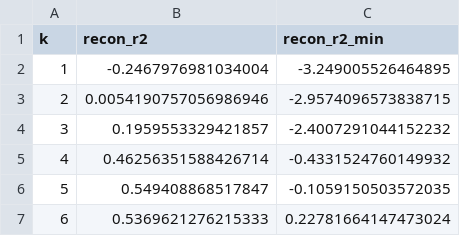
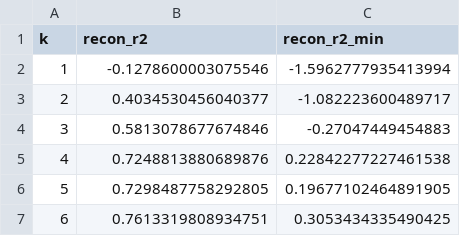
Before and after one commit to thebrownkidd/Jet-Engine-Simulation-Project, a CSV file: results/final_experiments/battery/ksweep.csv, drawn as a sheet.

```diff
--- a/results/final_experiments/battery/ksweep.csv
+++ b/results/final_experiments/battery/ksweep.csv
@@ -1,7 +1,7 @@
 k,recon_r2,recon_r2_min
-1,-0.2467976981034004,-3.249005526464895
-2,0.0054190757056986946,-2.9574096573838715
-3,0.1959553329421857,-2.4007291044152232
-4,0.46256351588426714,-0.4331524760149932
-5,0.549408868517847,-0.1059150503572035
-6,0.5369621276215333,0.22781664147473024
+1,-0.1278600003075546,-1.5962777935413994
+2,0.4034530456040377,-1.082223600489717
+3,0.5813078677674846,-0.27047449454883
+4,0.7248813880689876,0.22842277227461538
+5,0.7298487758292805,0.19677102464891905
+6,0.7613319808934751,0.3053434335490425
```
Also changed, not shown: results/final_experiments/battery/metrics.csv, results/final_experiments/battery/obs_metrics.csv, 8 other files.
